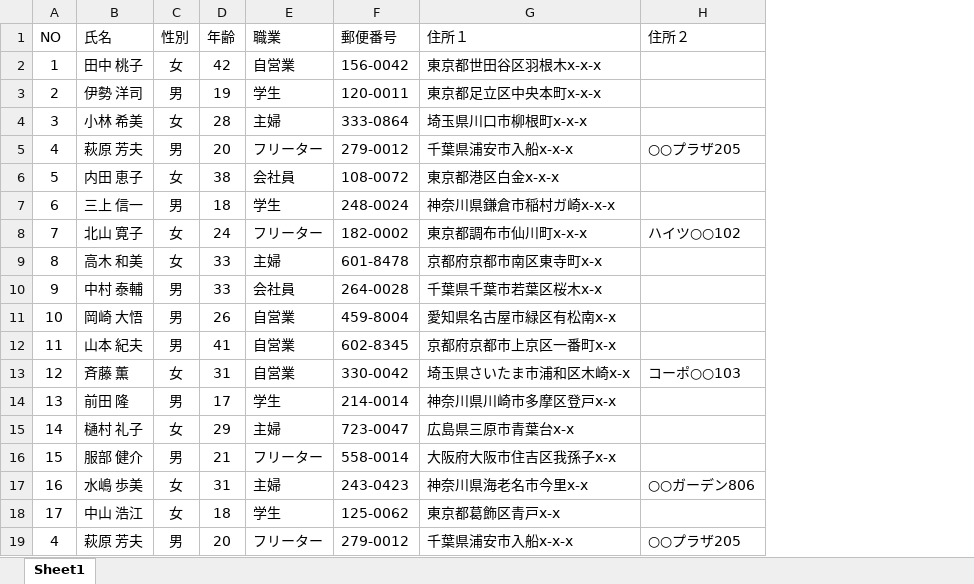
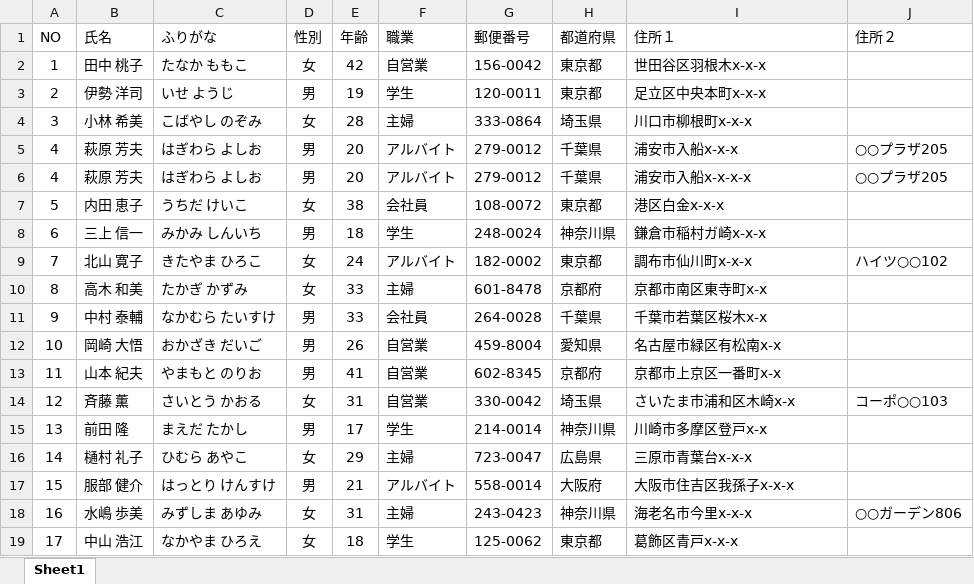
Before and after one commit to ycizw/excel, an Excel workbook: 22_顧客名簿.xlsx, sheet Sheet1, drawn as a sheet; values as stored, in another font and other column widths than the file's, no borders; table styles not drawn; removed rows and columns are numbered as before the commit, all else as after; the diff names each change by its address in the sheet, - before the commit and + after, or states it on an @@ line.

Commit message:
第２章-顧客名簿：作成途中(~p.56)

```diff
--- a/22_顧客名簿.xlsx (sheet Sheet1)
+++ b/22_顧客名簿.xlsx (sheet Sheet1)
+column C (ふりがな), rows 2-5: たなか ももこ | いせ ようじ | こばやし のぞみ | はぎわら よしお; rows 7-19: うちだ けいこ | みかみ しんいち | きたやま ひろこ | たかぎ かずみ | なかむら たいすけ | おかざき だいご | やまもと のりお | さいとう かおる | まえだ たかし | ひむら あやこ | はっとり けんすけ | みずしま あゆみ | なかやま ひろえ
+column H (都道府県), rows 2-5: 東京都 | 東京都 | 埼玉県 | 千葉県; rows 7-19: 東京都 | 神奈川県 | 東京都 | 京都府 | 千葉県 | 愛知県 | 京都府 | 埼玉県 | 神奈川県 | 広島県 | 大阪府 | 神奈川県 | 東京都
-I2 (住所１): 東京都世田谷区羽根木x-x-x
+I2 (住所１): 世田谷区羽根木x-x-x
-I3 (住所１): 東京都足立区中央本町x-x-x
+I3 (住所１): 足立区中央本町x-x-x
-I4 (住所１): 埼玉県川口市柳根町x-x-x
+I4 (住所１): 川口市柳根町x-x-x
-F5 (職業): フリーター
+F5 (職業): アルバイト
-I5 (住所１): 千葉県浦安市入船x-x-x
+I5 (住所１): 浦安市入船x-x-x
+row 6: 4 | 萩原 芳夫 | はぎわら よしお | 男 | 20 | アルバイト | 279-0012 | 千葉県 | 浦安市入船x-x-x-x | ○○プラザ205
-I7 (住所１): 東京都港区白金x-x-x
+I7 (住所１): 港区白金x-x-x
-I8 (住所１): 神奈川県鎌倉市稲村ガ崎x-x-x
+I8 (住所１): 鎌倉市稲村ガ崎x-x-x
-F9 (職業): フリーター
+F9 (職業): アルバイト
-I9 (住所１): 東京都調布市仙川町x-x-x
+I9 (住所１): 調布市仙川町x-x-x
-I10 (住所１): 京都府京都市南区東寺町x-x
+I10 (住所１): 京都市南区東寺町x-x
-I11 (住所１): 千葉県千葉市若葉区桜木x-x
+I11 (住所１): 千葉市若葉区桜木x-x
-I12 (住所１): 愛知県名古屋市緑区有松南x-x
+I12 (住所１): 名古屋市緑区有松南x-x
-I13 (住所１): 京都府京都市上京区一番町x-x
+I13 (住所１): 京都市上京区一番町x-x
-I14 (住所１): 埼玉県さいたま市浦和区木崎x-x
+I14 (住所１): さいたま市浦和区木崎x-x
-I15 (住所１): 神奈川県川崎市多摩区登戸x-x
+I15 (住所１): 川崎市多摩区登戸x-x
-I16 (住所１): 広島県三原市青葉台x-x
+I16 (住所１): 三原市青葉台x-x-x
-F17 (職業): フリーター
+F17 (職業): アルバイト
-I17 (住所１): 大阪府大阪市住吉区我孫子x-x
+I17 (住所１): 大阪市住吉区我孫子x-x-x
-I18 (住所１): 神奈川県海老名市今里x-x
+I18 (住所１): 海老名市今里x-x-x
-I19 (住所１): 東京都葛飾区青戸x-x
+I19 (住所１): 葛飾区青戸x-x-x
-row 19: 4 | 萩原 芳夫 | 男 | 20 | フリーター | 279-0012 | 千葉県浦安市入船x-x-x | ○○プラザ205
```
